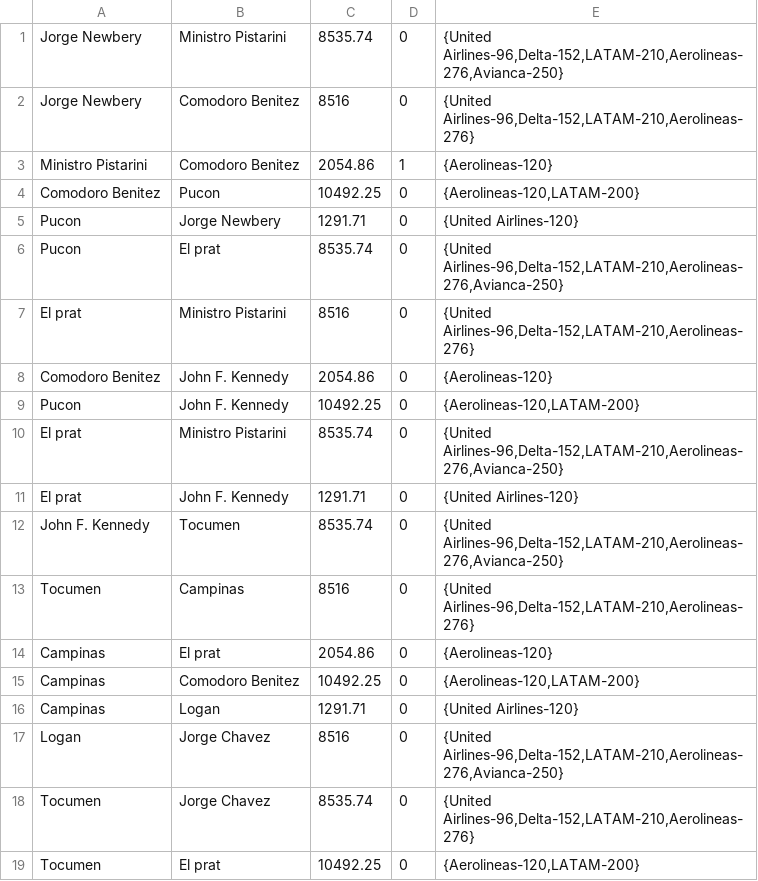
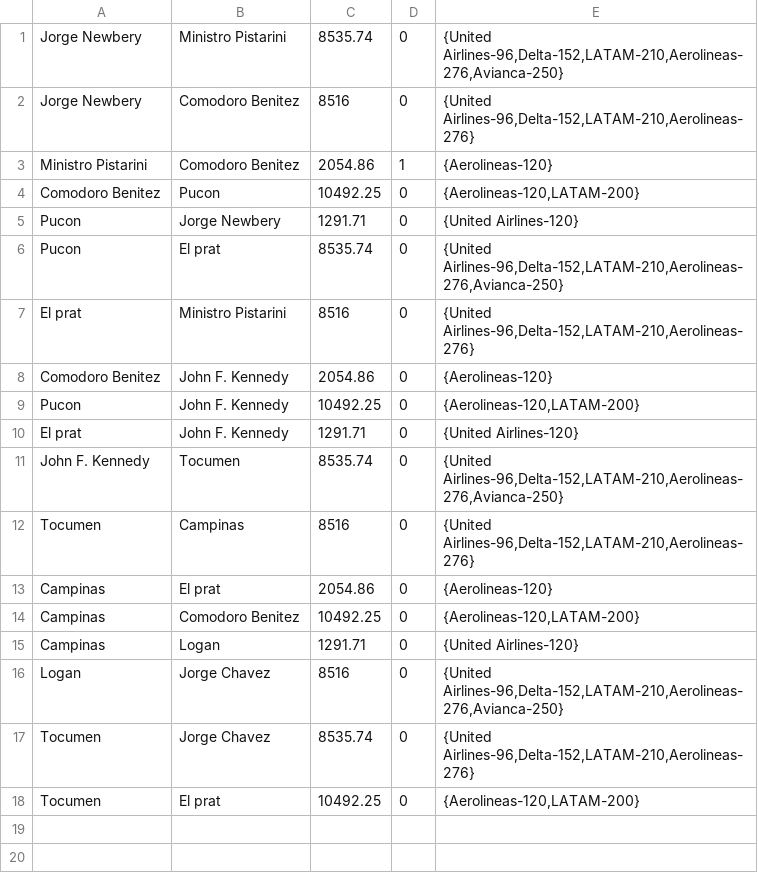
Before and after one commit to FacuGenaro/TPE-Prog3-2019-Genaro, a CSV file: datasets/RutasSimplificado.csv, drawn as a sheet.

```diff
--- a/datasets/RutasSimplificado.csv
+++ b/datasets/RutasSimplificado.csv
@@ -9,3 +9,2 @@ Comodoro Benitez;John F. Kennedy;2054.86;0;{Aerolineas-120};
 Pucon;John F. Kennedy;10492.25;0;{Aerolineas-120,LATAM-200};
-El prat;Ministro Pistarini;8535.74;0;{United Airlines-96,Delta-152,LATAM-210,Aerolineas-276,Avianca-250};
 El prat;John F. Kennedy;1291.71;0;{United Airlines-120};
```
Also changed, not shown: 5 other files.
